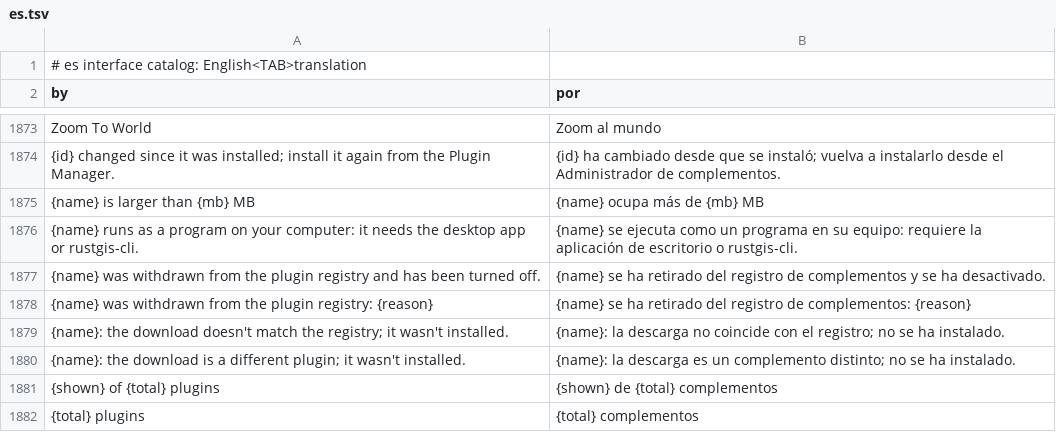
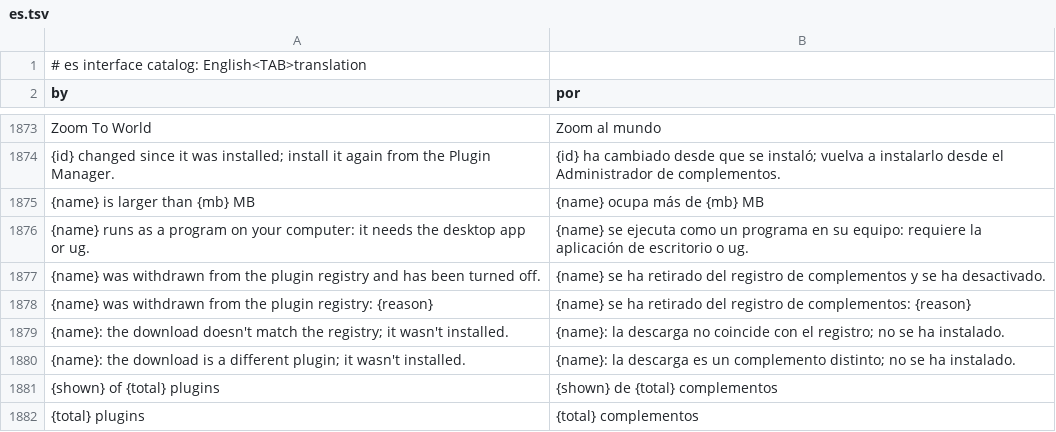
Before and after one commit to JanSolo99/geoforge, a TSV file: app/crates/ui-egui/src/i18n/es.tsv, drawn as a sheet; only a part is shown, gaps mark what is left out.

```diff
--- a/app/crates/ui-egui/src/i18n/es.tsv
+++ b/app/crates/ui-egui/src/i18n/es.tsv
@@ -1875,3 +1875,3 @@ Zoom To World	Zoom al mundo
 {name} is larger than {mb} MB	{name} ocupa más de {mb} MB
-{name} runs as a program on your computer: it needs the desktop app or rustgis-cli.	{name} se ejecuta como un programa en su equipo: requiere la aplicación de escritorio o rustgis-cli.
+{name} runs as a program on your computer: it needs the desktop app or ug.	{name} se ejecuta como un programa en su equipo: requiere la aplicación de escritorio o ug.
 {name} was withdrawn from the plugin registry and has been turned off.	{name} se ha retirado del registro de complementos y se ha desactivado.
```
Also changed, not shown: app/crates/ui-egui/src/i18n/az.tsv, app/crates/ui-egui/src/i18n/de.tsv, 41 other files.
